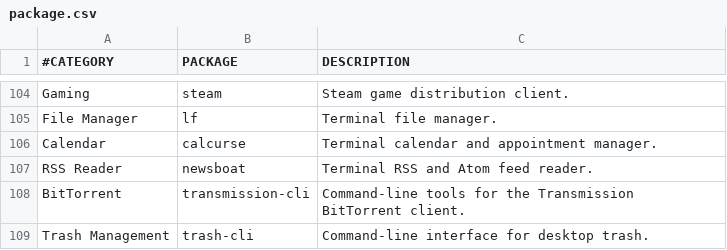
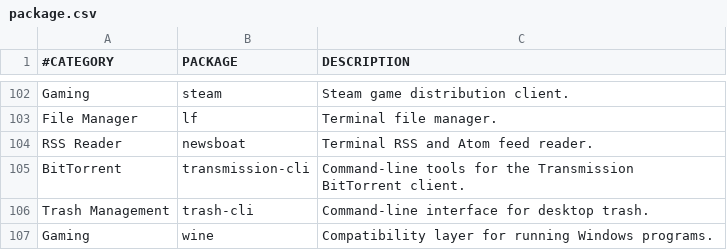
Before and after one commit to cipherodio/archstrap, a CSV file: package.csv, drawn as a sheet; only a part is shown, gaps mark what is left out; the shorter side is filled out with more unchanged rows; removed rows and columns are numbered as before the commit, all else as after; the diff covers the shown part only; the diff names each change by its address in the sheet, - before the commit and + after, or states it on an @@ line.

Commit message:
refactor(setup): migrate archdots to dotfiles and update package list

```diff
--- a/package.csv
+++ b/package.csv
-row 106: Calendar | calcurse | Terminal calendar and appointment manager.
```
Also changed, not shown: 2 added rows and 11 removed rows elsewhere in this file, 2 other files.
